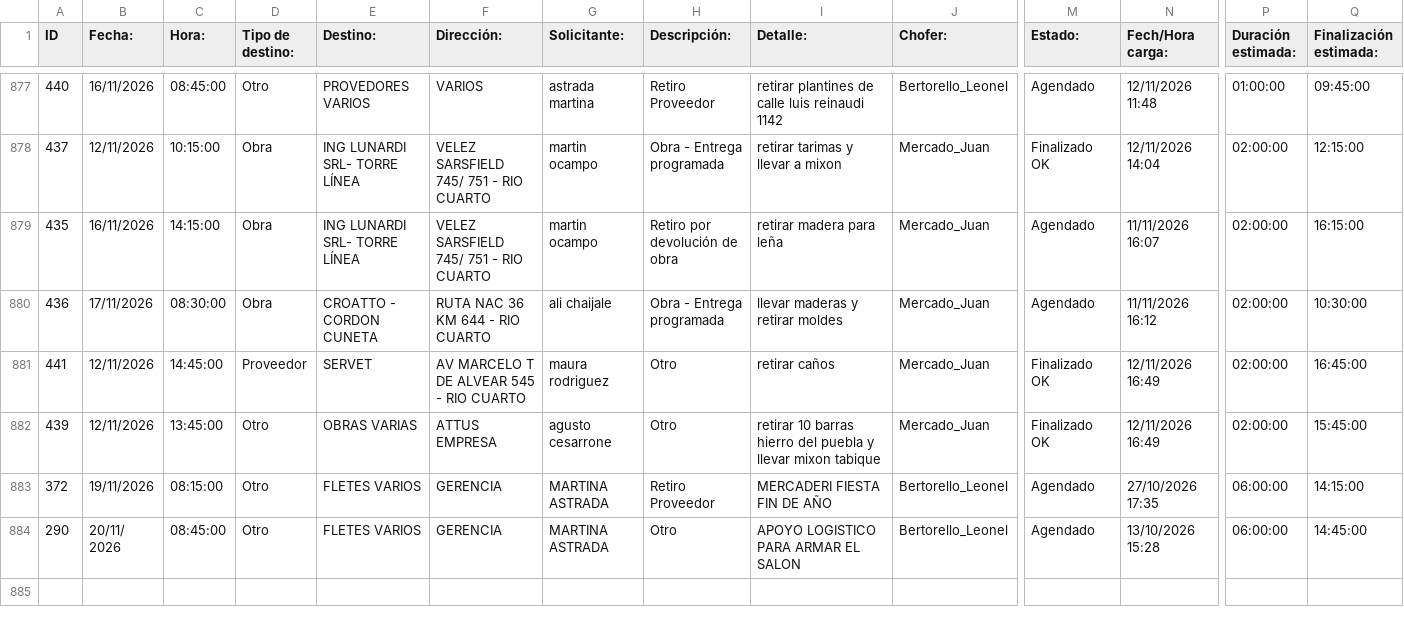
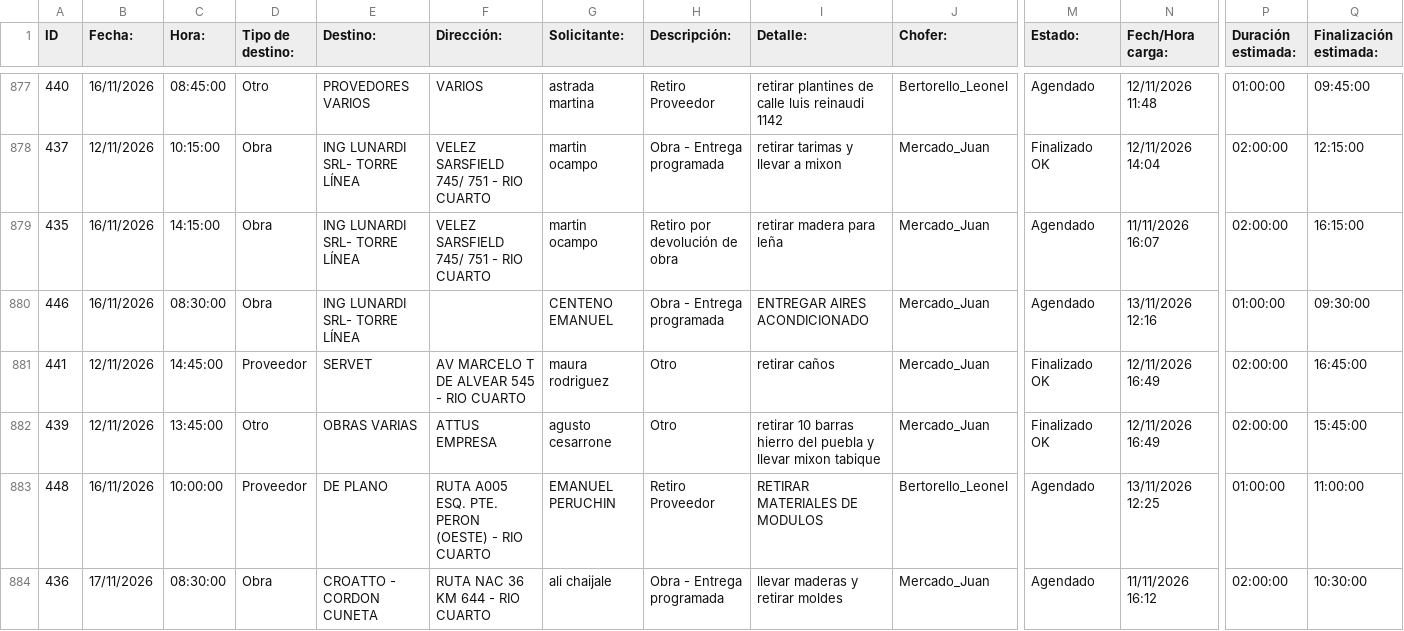
Before and after one commit to MEugenia96/agenda-deposito, a CSV file: agenda.csv, drawn as a sheet; only a part is shown, gaps mark what is left out; the shorter side is filled out with more unchanged rows; rows hold the shown columns only; the diff covers the shown part only; the diff names each change by its address in the sheet, - before the commit and + after, or states it on an @@ line.

Commit message:
Auto-update agenda

```diff
--- a/agenda.csv
+++ b/agenda.csv
-A880 (ID): 436
+A880 (ID): 446
-B880 (Fecha:): 17/11/2026
+B880 (Fecha:): 16/11/2026
-E880 (Destino:): CROATTO - CORDON CUNETA
+E880 (Destino:): ING LUNARDI SRL- TORRE LÍNEA
-F880 (Dirección:): RUTA NAC 36 KM 644 - RIO CUARTO
+F880 (Dirección:): (empty)
-G880 (Solicitante:): ali chaijale
+G880 (Solicitante:): CENTENO EMANUEL
-I880 (Detalle:): llevar maderas y retirar moldes
+I880 (Detalle:): ENTREGAR AIRES ACONDICIONADO
-N880 (Fech/Hora carga:): 11/11/2026 16:12
+N880 (Fech/Hora carga:): 13/11/2026 12:16
-P880 (Duración estimada:): 02:00:00
+P880 (Duración estimada:): 01:00:00
-Q880 (Finalización estimada:): 10:30:00
+Q880 (Finalización estimada:): 09:30:00
+row 883: 448 | 16/11/2026 | 10:00:00 | Proveedor | DE PLANO | RUTA A005 ESQ. PTE. PERON (OESTE) - RIO CUARTO | EMANUEL PERUCHIN | Retiro Proveedor | RETIRAR MATERIALES DE MODULOS | Bertorello_Leonel | Agendado | 13/11/2026 12:25 | 01:00:00 | 11:00:00
+row 884: 436 | 17/11/2026 | 08:30:00 | Obra | CROATTO - CORDON CUNETA | RUTA NAC 36 KM 644 - RIO CUARTO | ali chaijale | Obra - Entrega programada | llevar maderas y retirar moldes | Mercado_Juan | Agendado | 11/11/2026 16:12 | 02:00:00 | 10:30:00
```
Also changed, not shown: 4 added rows and 2 edited cells elsewhere in this file.
